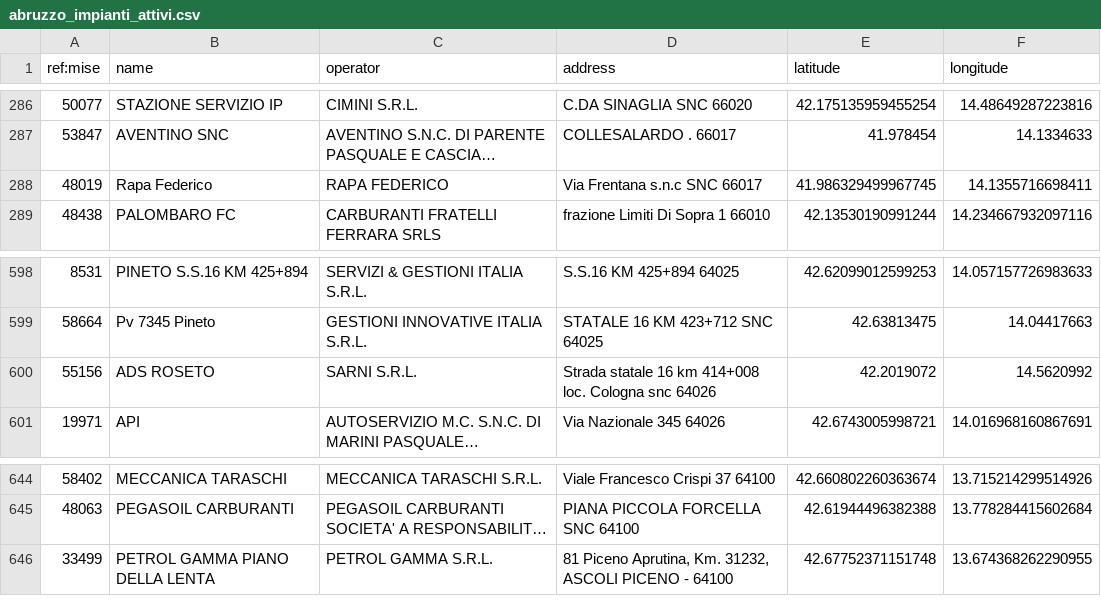
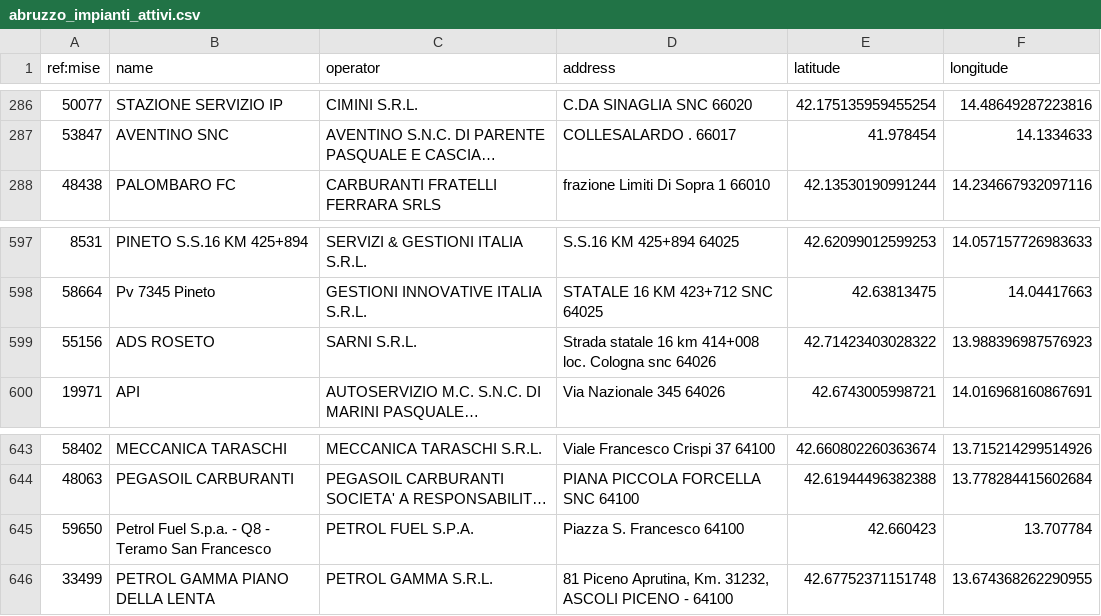
Before and after one commit to ricloy/stazionirifornimento, a CSV file: data/output/Abruzzo/abruzzo_impianti_attivi.csv, drawn as a sheet; only a part is shown, gaps mark what is left out; long unchanged cells end in …; removed rows and columns are numbered as before the commit, all else as after; the diff names each change by its address in the sheet, - before the commit and + after, or states it on an @@ line.

```diff
--- a/data/output/Abruzzo/abruzzo_impianti_attivi.csv
+++ b/data/output/Abruzzo/abruzzo_impianti_attivi.csv
-row 288: 48019 | Rapa Federico | RAPA FEDERICO | Via Frentana s.n.c SNC 66017 | 41.986329499967745 | 14.1355716698411
-E599 (latitude): 42.2019072
+E599 (latitude): 42.71423403028322
-F599 (longitude): 14.5620992
+F599 (longitude): 13.988396987576923
+row 645: 59650 | Petrol Fuel S.p.a. - Q8 - Teramo San Francesco | PETROL FUEL S.P.A. | Piazza S. Francesco 64100 | 42.660423 | 13.707784
```
Also changed, not shown: data/output/Toscana/toscana_impianti_attivi.csv, 2 other files.
